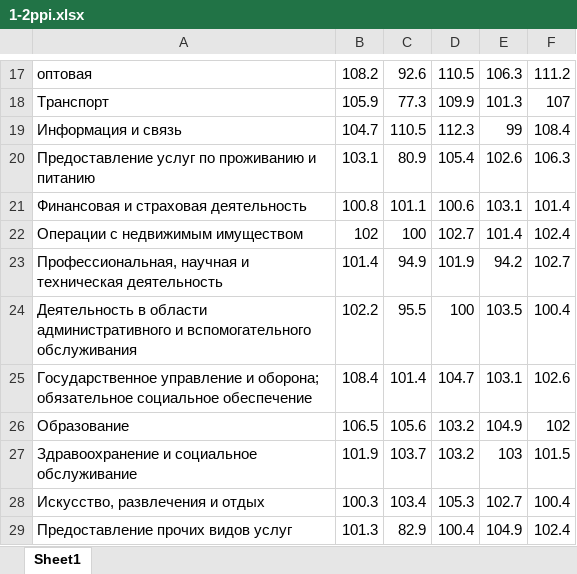
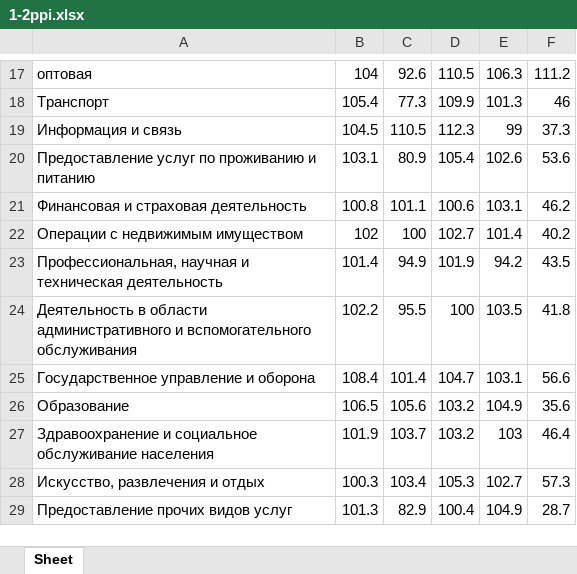
Before and after one commit to Cagey7/Macrobulletin_project, an Excel workbook: media/excels/1-2ppi.xlsx, sheet Sheet, drawn as a sheet; only a part is shown, gaps mark what is left out; values as stored, in another font and other column widths than the file's, no borders; the diff covers the shown part only; the diff names each change by its address in the sheet, - before the commit and + after, or states it on an @@ line.

```diff
--- a/media/excels/1-2ppi.xlsx (sheet Sheet)
+++ b/media/excels/1-2ppi.xlsx (sheet Sheet)
-sheet tab: Sheet1
+sheet tab: Sheet
-B17: 108.2
+B17: 104
-B18: 105.9
+B18: 105.4
-F18: 107
+F18: 46
-B19: 104.7
+B19: 104.5
-F19: 108.4
+F19: 37.3
-F20: 106.3
+F20: 53.6
-F21: 101.4
+F21: 46.2
-F22: 102.4
+F22: 40.2
-F23: 102.7
+F23: 43.5
-F24: 100.4
+F24: 41.8
-A25: …управление и оборона; обязательное социальное обеспечение
+A25: …управление и оборона
-F25: 102.6
+F25: 56.6
-F26: 102
+F26: 35.6
-A27: …социальное обслуживание
+A27: …социальное обслуживание населения
-F27: 101.5
+F27: 46.4
-F28: 100.4
+F28: 57.3
-F29: 102.4
+F29: 28.7
```
Also changed, not shown: 32 edited cells elsewhere in this sheet, media/excels/1-3labor_productivity.xlsx, media/excels/1-4capital_investment2.xlsx, 25 other files.
